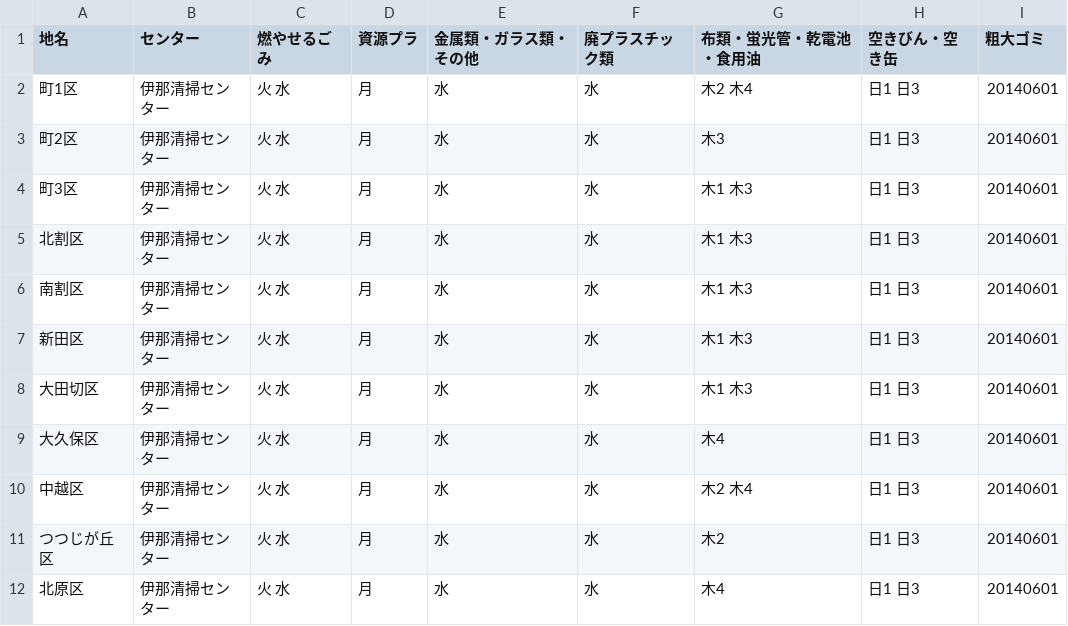
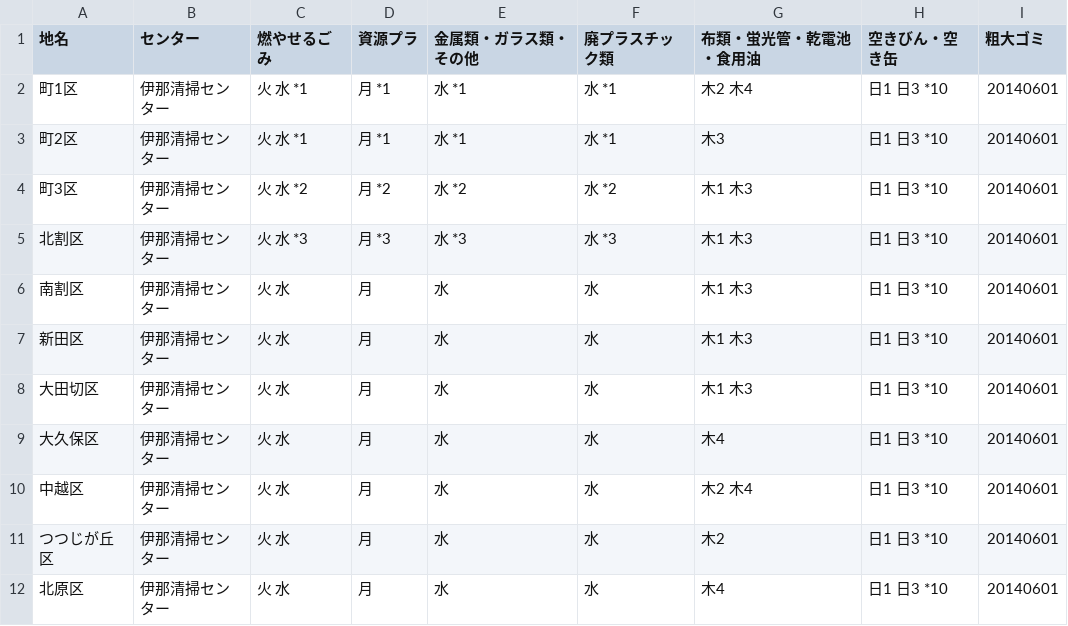
Before and after one commit to emonga/5374, a CSV file: data/area_days.csv, drawn as a sheet.

Commit message:
Update area_days.csv

```diff
--- a/data/area_days.csv
+++ b/data/area_days.csv
@@ -1,12 +1,12 @@
 地名,センター,燃やせるごみ,資源プラ,金属類・ガラス類・その他,廃プラスチック類,布類・蛍光管・乾電池・食用油,空きびん・空き缶,粗大ゴミ
-町1区,伊那清掃センター,火 水,月,水,水,木2 木4,日1 日3,20140601
-町2区,伊那清掃センター,火 水,月,水,水,木3,日1 日3,20140601
-町3区,伊那清掃センター,火 水,月,水,水,木1 木3,日1 日3,20140601
-北割区,伊那清掃センター,火 水,月,水,水,木1 木3,日1 日3,20140601
-南割区,伊那清掃センター,火 水,月,水,水,木1 木3,日1 日3,20140601
-新田区,伊那清掃センター,火 水,月,水,水,木1 木3,日1 日3,20140601
-大田切区,伊那清掃センター,火 水,月,水,水,木1 木3,日1 日3,20140601
-大久保区,伊那清掃センター,火 水,月,水,水,木4,日1 日3,20140601
-中越区,伊那清掃センター,火 水,月,水,水,木2 木4,日1 日3,20140601
-つつじが丘区,伊那清掃センター,火 水,月,水,水,木2,日1 日3,20140601
-北原区,伊那清掃センター,火 水,月,水,水,木4,日1 日3,20140601
+町1区,伊那清掃センター,火 水 *1,月 *1,水 *1,水 *1,木2 木4,日1 日3 *10,20140601
+町2区,伊那清掃センター,火 水 *1,月 *1,水 *1,水 *1,木3,日1 日3 *10,20140601
+町3区,伊那清掃センター,火 水 *2,月 *2,水 *2,水 *2,木1 木3,日1 日3 *10,20140601
+北割区,伊那清掃センター,火 水 *3,月 *3,水 *3,水 *3,木1 木3,日1 日3 *10,20140601
+南割区,伊那清掃センター,火 水,月,水,水,木1 木3,日1 日3 *10,20140601
+新田区,伊那清掃センター,火 水,月,水,水,木1 木3,日1 日3 *10,20140601
+大田切区,伊那清掃センター,火 水,月,水,水,木1 木3,日1 日3 *10,20140601
+大久保区,伊那清掃センター,火 水,月,水,水,木4,日1 日3 *10,20140601
+中越区,伊那清掃センター,火 水,月,水,水,木2 木4,日1 日3 *10,20140601
+つつじが丘区,伊那清掃センター,火 水,月,水,水,木2,日1 日3 *10,20140601
+北原区,伊那清掃センター,火 水,月,水,水,木4,日1 日3 *10,20140601
```
